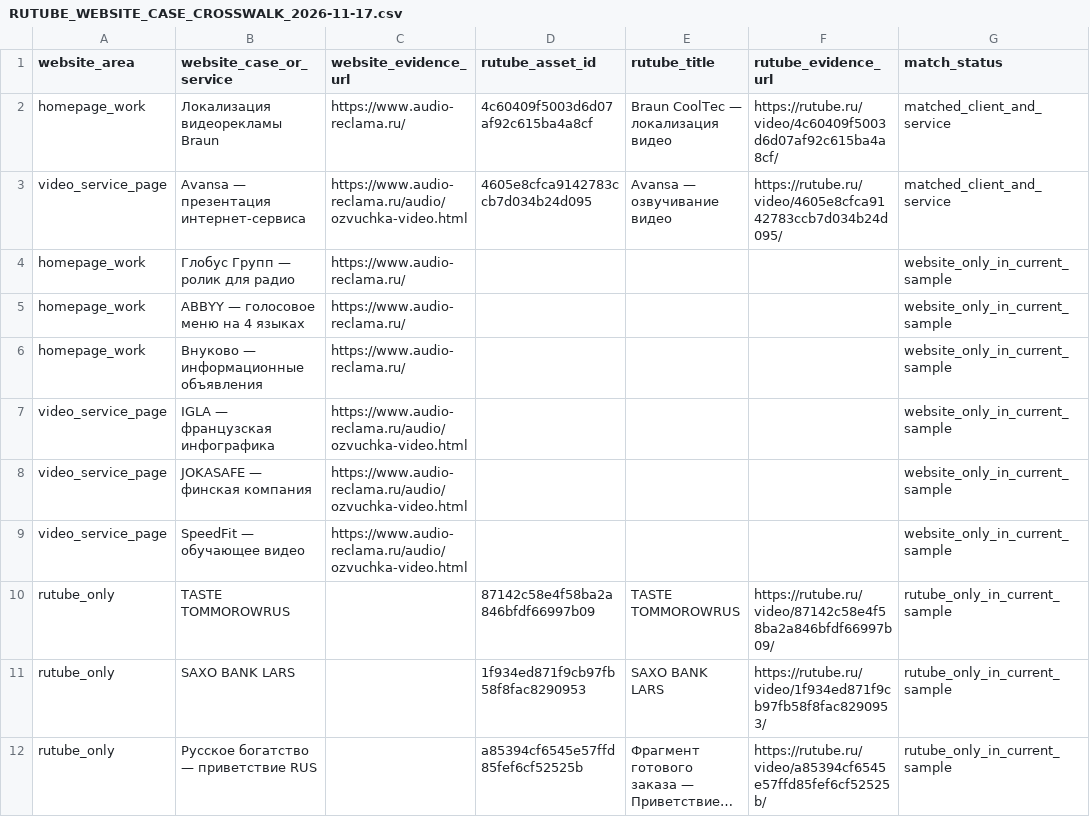
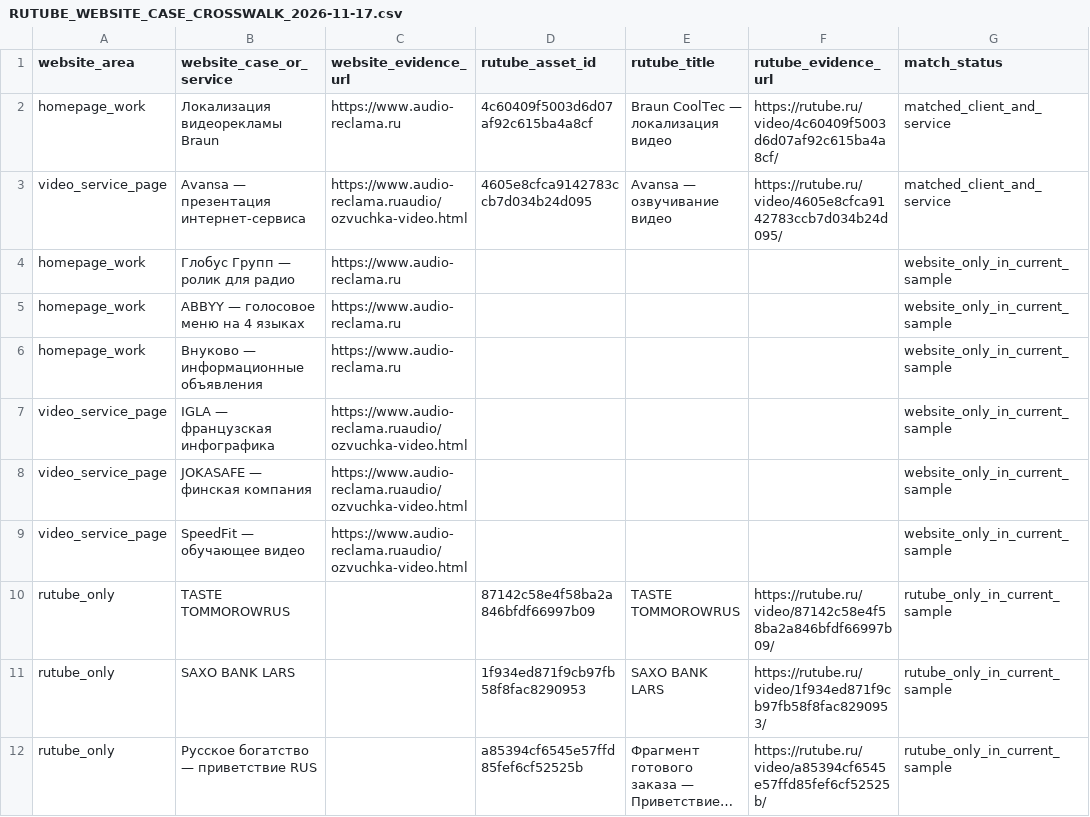
Before and after one commit to AudioReclamaRu/sonic-infrastructure-report, a CSV file: research/RUTUBE_WEBSITE_CASE_CROSSWALK_2026-11-17.csv, drawn as a sheet; only a part is shown; long unchanged cells end in …; the diff names each change by its address in the sheet, - before the commit and + after, or states it on an @@ line.

Commit message:
Normalize canonical homepage URL in case crosswalk

```diff
--- a/research/RUTUBE_WEBSITE_CASE_CROSSWALK_2026-11-17.csv
+++ b/research/RUTUBE_WEBSITE_CASE_CROSSWALK_2026-11-17.csv
-C2 (website_evidence_url): https://www.audio-reclama.ru/
+C2 (website_evidence_url): https://www.audio-reclama.ru
-C3 (website_evidence_url): https://www.audio-reclama.ru/audio/ozvuchka-video.html
+C3 (website_evidence_url): https://www.audio-reclama.ruaudio/ozvuchka-video.html
-C4:C6 (website_evidence_url): https://www.audio-reclama.ru/
+C4:C6 (website_evidence_url): https://www.audio-reclama.ru
-C7:C9 (website_evidence_url): https://www.audio-reclama.ru/audio/ozvuchka-video.html
+C7:C9 (website_evidence_url): https://www.audio-reclama.ruaudio/ozvuchka-video.html
```
